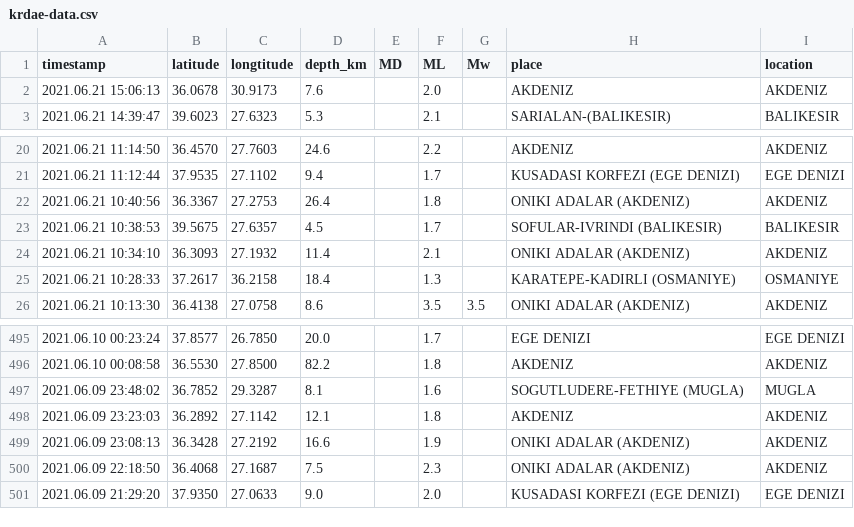
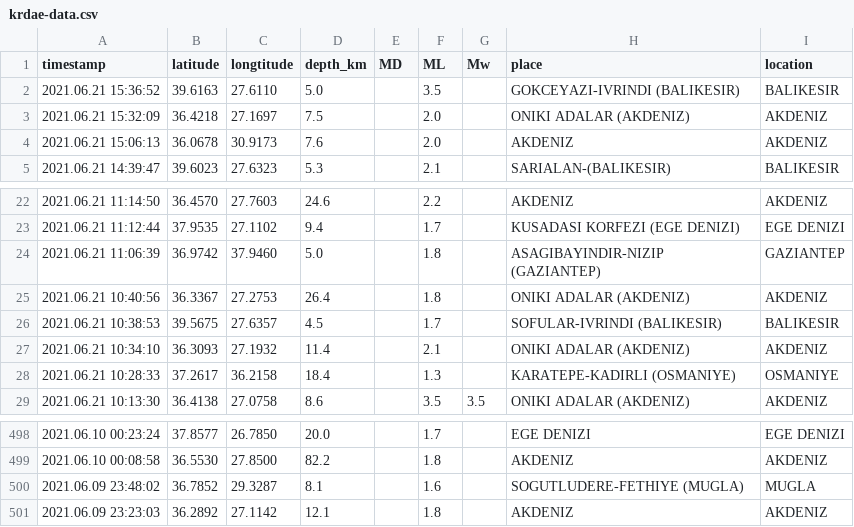
Before and after one commit to eozer/gh-actions-test, a CSV file: krdae-data.csv, drawn as a sheet; only a part is shown, gaps mark what is left out; removed rows and columns are numbered as before the commit, all else as after; the diff names each change by its address in the sheet, - before the commit and + after, or states it on an @@ line.

```diff
--- a/krdae-data.csv
+++ b/krdae-data.csv
+row 2: 2021.06.21 15:36:52 | 39.6163 | 27.6110 | 5.0 |  | 3.5 |  | GOKCEYAZI-IVRINDI (BALIKESIR) | BALIKESIR
+row 3: 2021.06.21 15:32:09 | 36.4218 | 27.1697 | 7.5 |  | 2.0 |  | ONIKI ADALAR (AKDENIZ) | AKDENIZ
+row 24: 2021.06.21 11:06:39 | 36.9742 | 37.9460 | 5.0 |  | 1.8 |  | ASAGIBAYINDIR-NIZIP (GAZIANTEP) | GAZIANTEP
-row 499: 2021.06.09 23:08:13 | 36.3428 | 27.2192 | 16.6 |  | 1.9 |  | ONIKI ADALAR (AKDENIZ) | AKDENIZ
-row 500: 2021.06.09 22:18:50 | 36.4068 | 27.1687 | 7.5 |  | 2.3 |  | ONIKI ADALAR (AKDENIZ) | AKDENIZ
-row 501: 2021.06.09 21:29:20 | 37.9350 | 27.0633 | 9.0 |  | 2.0 |  | KUSADASI KORFEZI (EGE DENIZI) | EGE DENIZI
```
